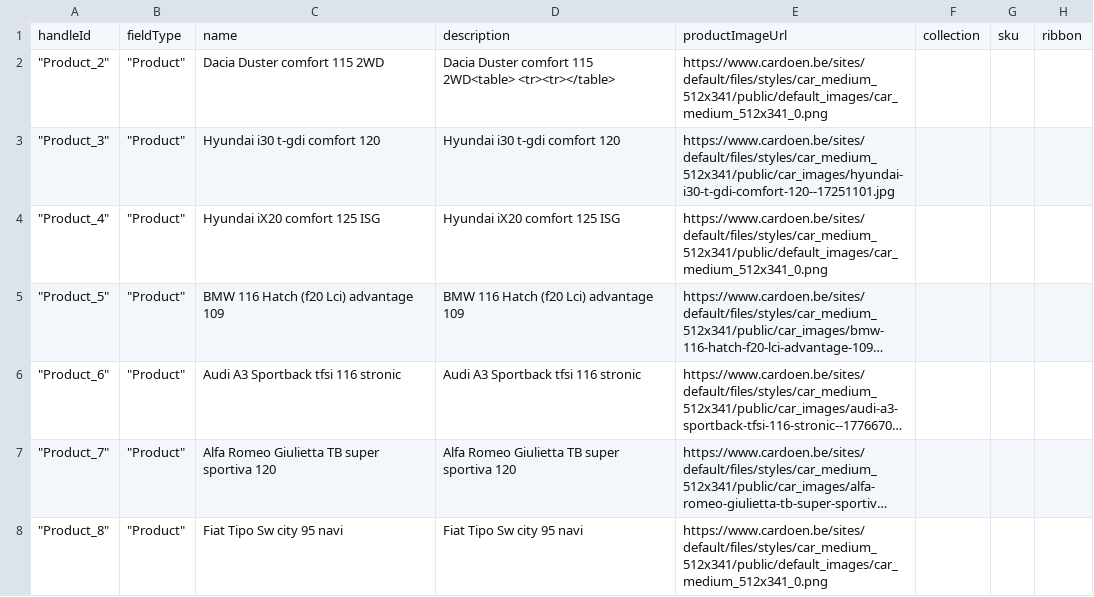
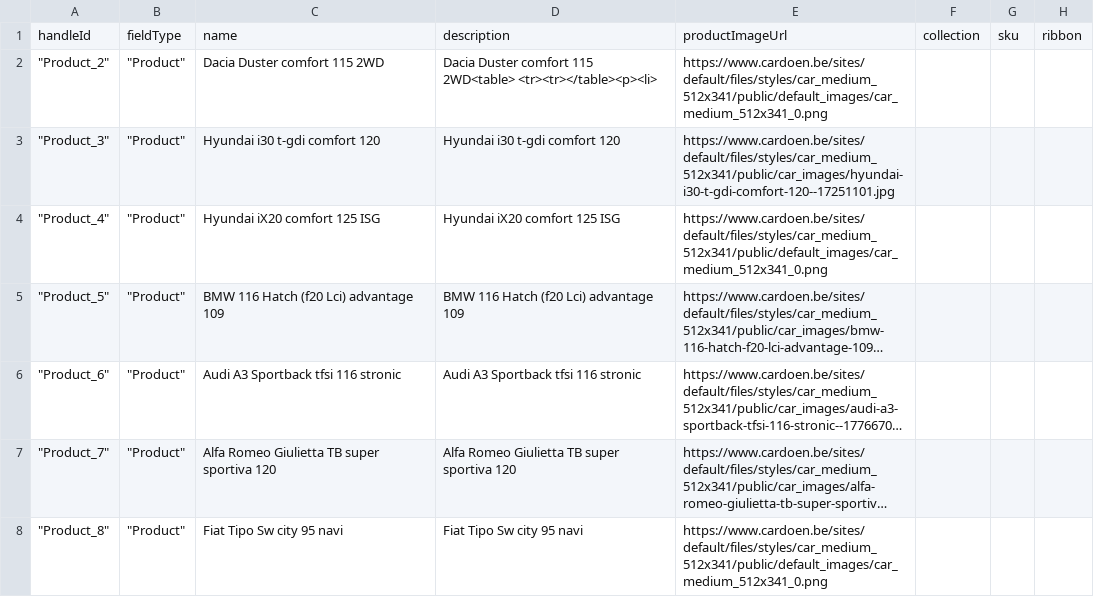
Before and after one commit to theleper676/csv_export, a CSV file: catalog_products.csv, drawn as a sheet; only a part is shown; long unchanged cells end in …; the diff names each change by its address in the sheet, - before the commit and + after, or states it on an @@ line.

```diff
--- a/catalog_products.csv
+++ b/catalog_products.csv
-D2: …115 2WD<table> <tr><tr></table>
+D2: …115 2WD<table> <tr><tr></table><p><li>
```
Also changed, not shown: csv_output.csv, 3 other files.
